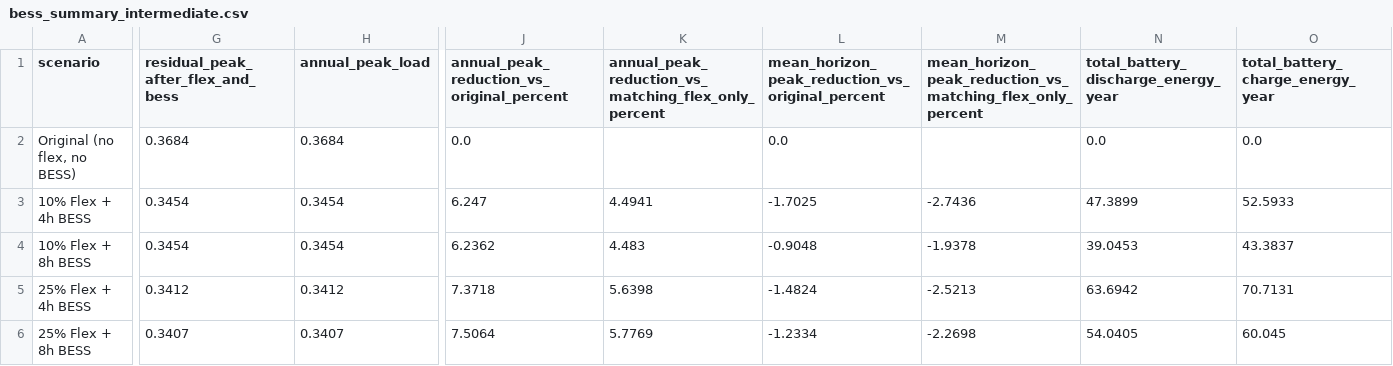
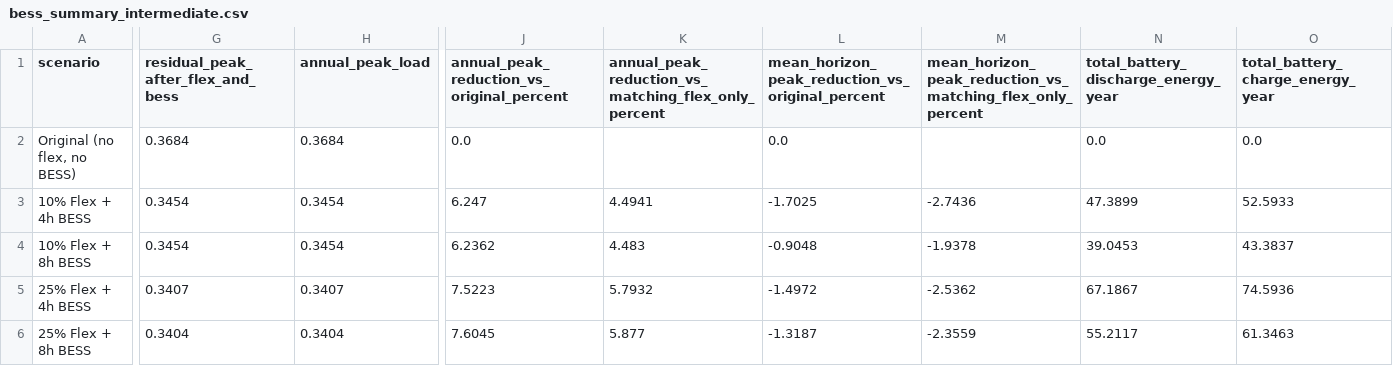
Before and after one commit to NumanDinckan/AI_Flex, a CSV file: rq3/bess_summary_intermediate.csv, drawn as a sheet; only a part is shown, gaps mark what is left out; the diff covers the shown part only; the diff names each change by its address in the sheet, - before the commit and + after, or states it on an @@ line.

```diff
--- a/rq3/bess_summary_intermediate.csv
+++ b/rq3/bess_summary_intermediate.csv
-G5: 0.3412
+G5: 0.3407
-H5 (annual_peak_load): 0.3412
+H5 (annual_peak_load): 0.3407
-J5: 7.3718
+J5: 7.5223
-K5: 5.6398
+K5: 5.7932
-L5: -1.4824
+L5: -1.4972
-M5: -2.5213
+M5: -2.5362
-N5: 63.6942
+N5: 67.1867
-O5 (total_battery_charge_energy_year): 70.7131
+O5 (total_battery_charge_energy_year): 74.5936
-G6: 0.3407
+G6: 0.3404
-H6 (annual_peak_load): 0.3407
+H6 (annual_peak_load): 0.3404
-J6: 7.5064
+J6: 7.6045
-K6: 5.7769
+K6: 5.877
-L6: -1.2334
+L6: -1.3187
-M6: -2.2698
+M6: -2.3559
-N6: 54.0405
+N6: 55.2117
-O6 (total_battery_charge_energy_year): 60.045
+O6 (total_battery_charge_energy_year): 61.3463
```
Also changed, not shown: 13 edited cells elsewhere in this file, rq2/flexibility_summary_intermediate.csv, rq3/scenario_comparison_table_2025.csv, 13 other files.
